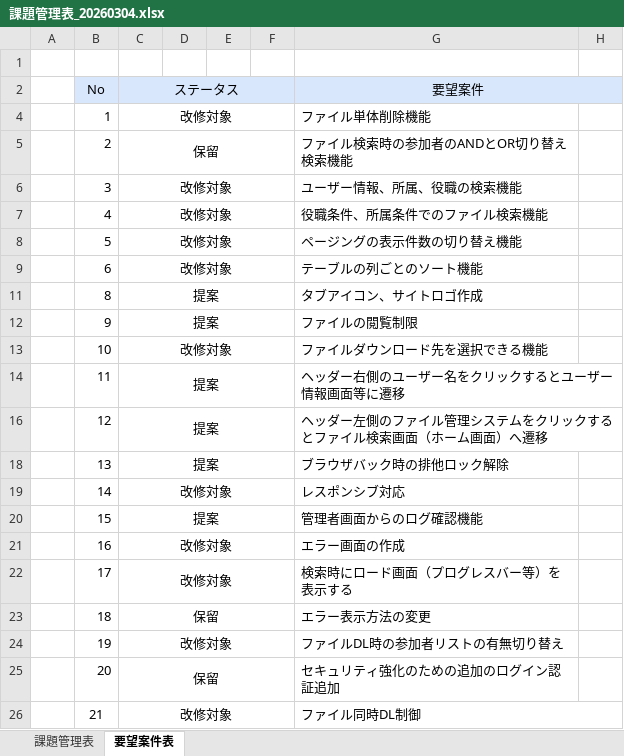
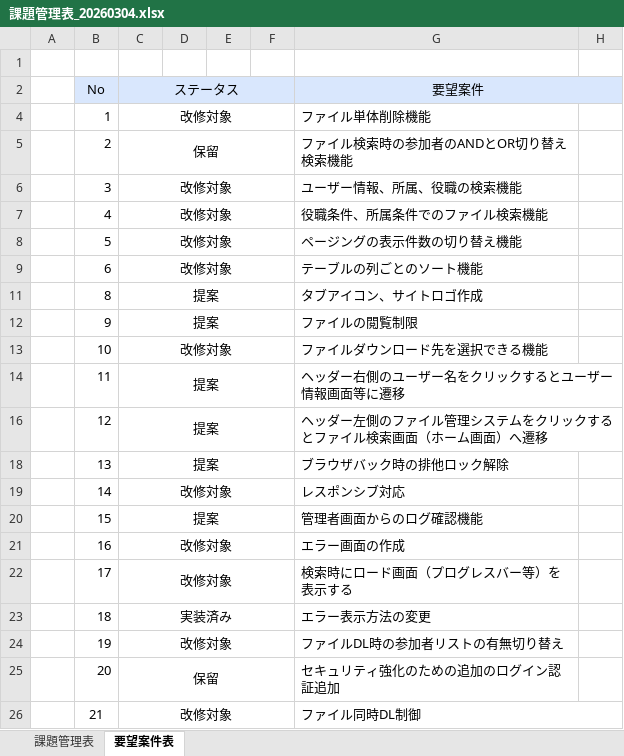
Before and after one commit to FujiwaraYuki0002/FileManagementSystem_Doc, an Excel workbook: 課題管理表/課題管理表_20260304.xlsx, sheet 要望案件表, drawn as a sheet; only a part is shown; values as stored, in another font and other column widths than the file's, no borders; conditional formats not drawn; the diff names each change by its address in the sheet, - before the commit and + after, or states it on an @@ line.

```diff
--- a/課題管理表/課題管理表_20260304.xlsx (sheet 要望案件表)
+++ b/課題管理表/課題管理表_20260304.xlsx (sheet 要望案件表)
-C23 (ステータス): 保留
+C23 (ステータス): 実装済み
```
Also changed, not shown: sheet 課題管理表, 1 other file.
